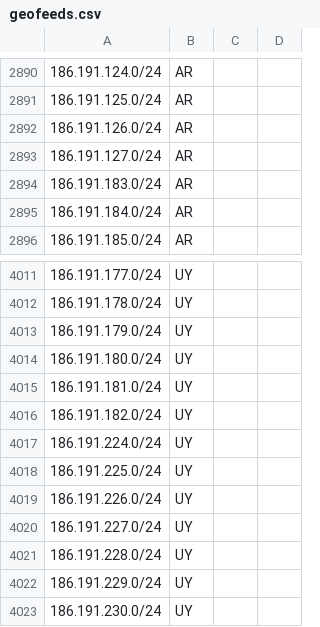
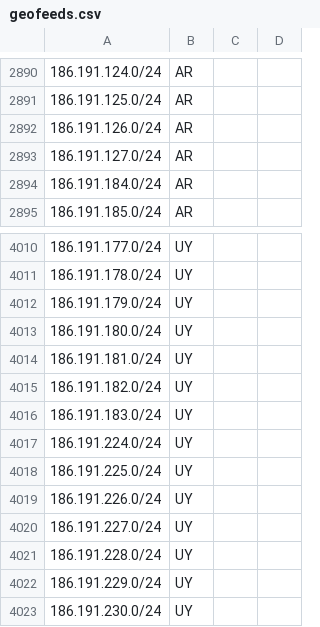
Before and after one commit to cti9744/geofeeds, a CSV file: geofeeds.csv, drawn as a sheet; only a part is shown, gaps mark what is left out; removed rows and columns are numbered as before the commit, all else as after; the diff names each change by its address in the sheet, - before the commit and + after, or states it on an @@ line.

Commit message:
update bot on node for geofeeds #2

```diff
--- a/geofeeds.csv
+++ b/geofeeds.csv
-row 2894: 186.191.183.0/24 | AR
+row 4016: 186.191.183.0/24 | UY
```
